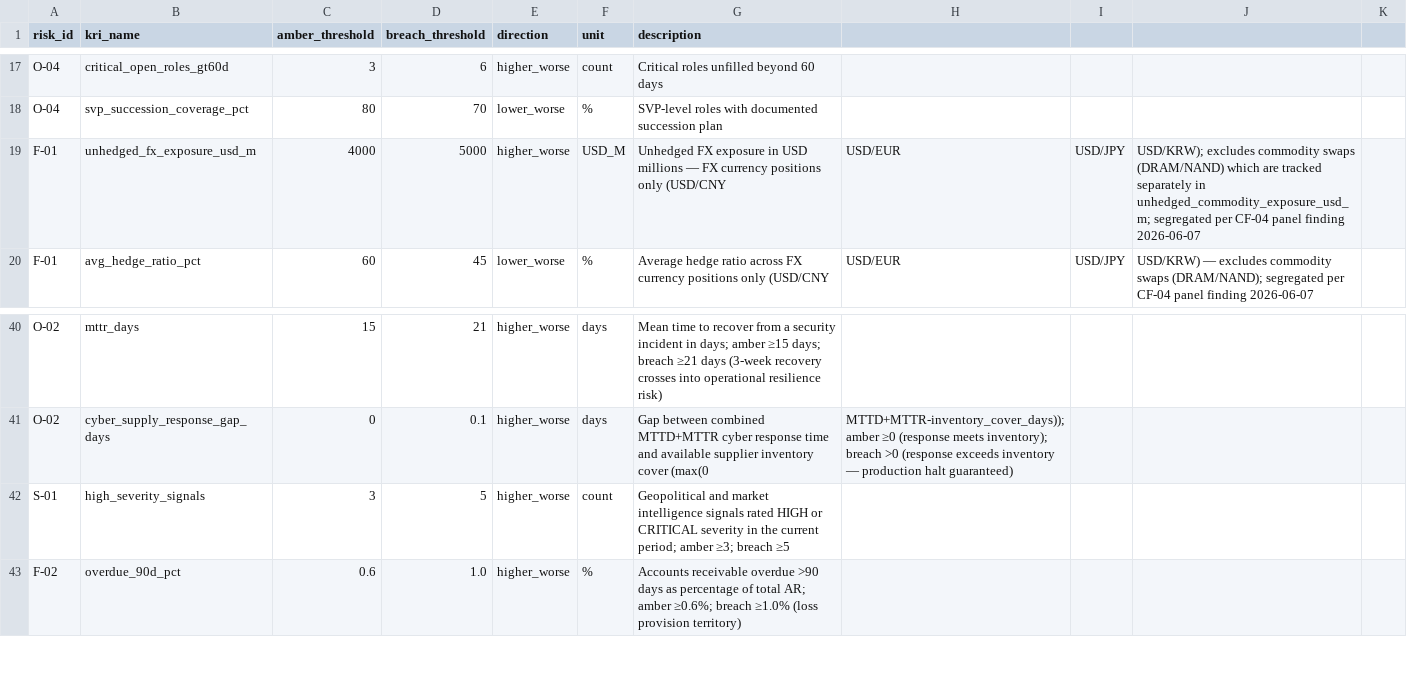
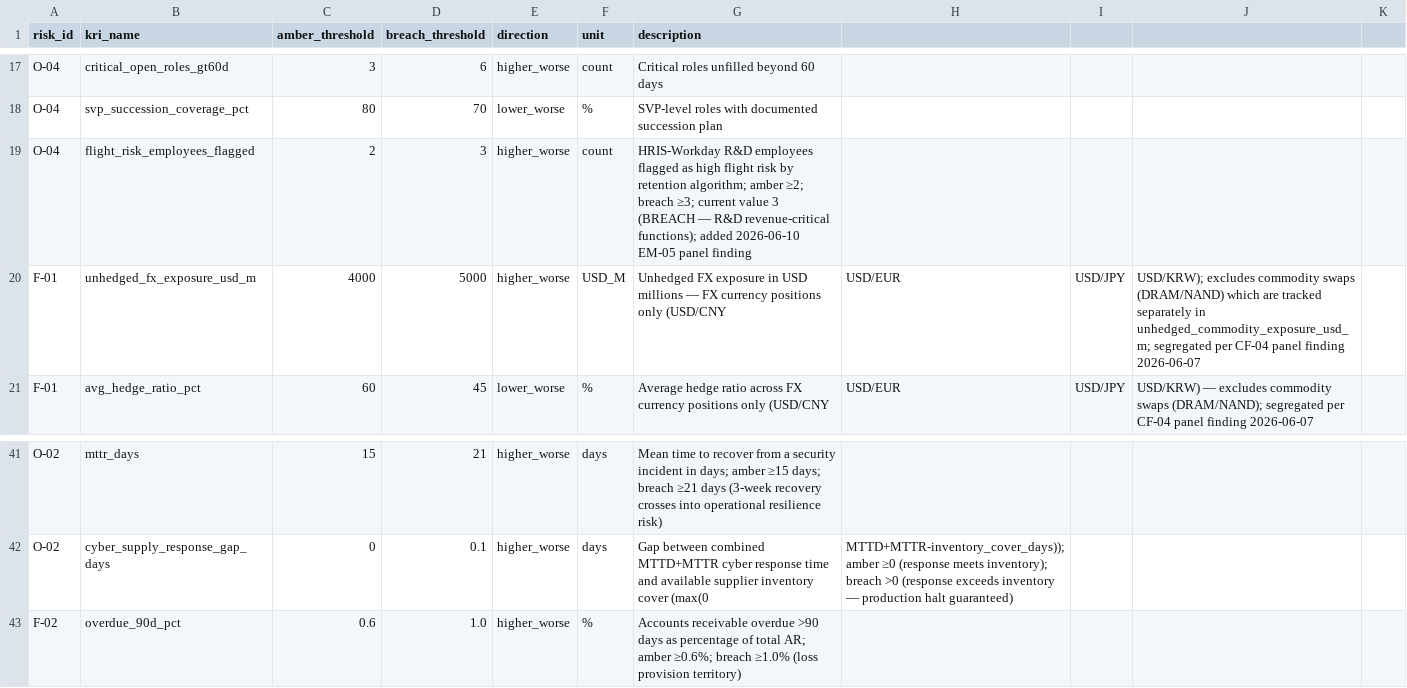
Before and after one commit to povo7777-cmyk/Risk-Intelligence-and-Resilience-Hub, a CSV file: data/kri_thresholds.csv, drawn as a sheet; only a part is shown, gaps mark what is left out.

```diff
--- a/data/kri_thresholds.csv
+++ b/data/kri_thresholds.csv
@@ -18,2 +18,3 @@ O-04,critical_open_roles_gt60d,3,6,higher_worse,count,Critical roles unfilled be
 O-04,svp_succession_coverage_pct,80,70,lower_worse,%,SVP-level roles with documented succession plan
+O-04,flight_risk_employees_flagged,2,3,higher_worse,count,HRIS-Workday R&D employees flagged as high flight risk by retention algorithm; amber ≥2; breach ≥3; current value 3 (BREACH — R&D revenue-critical functions); added 2026-06-10 EM-05 panel finding
 F-01,unhedged_fx_exposure_usd_m,4000,5000,higher_worse,USD_M,Unhedged FX exposure in USD millions — FX currency positions only (USD/CNY, USD/EUR, USD/JPY, USD/KRW); excludes commodity swaps (DRAM/NAND) which are tracked separately in unhedged_commodity_exposure_usd_m; segregated per CF-04 panel finding 2026-06-07
@@ -41,3 +42,2 @@ O-02,mttr_days,15,21,higher_worse,days,Mean time to recover from a security inci
 O-02,cyber_supply_response_gap_days,0,0.1,higher_worse,days,Gap between combined MTTD+MTTR cyber response time and available supplier inventory cover (max(0,MTTD+MTTR-inventory_cover_days)); amber ≥0 (response meets inventory); breach >0 (response exceeds inventory — production halt guaranteed)
-S-01,high_severity_signals,3,5,higher_worse,count,Geopolitical and market intelligence signals rated HIGH or CRITICAL severity in the current period; amber ≥3; breach ≥5
 F-02,overdue_90d_pct,0.6,1.0,higher_worse,%,Accounts receivable overdue >90 days as percentage of total AR; amber ≥0.6%; breach ≥1.0% (loss provision territory)
```
Also changed, not shown: 2 other files.
